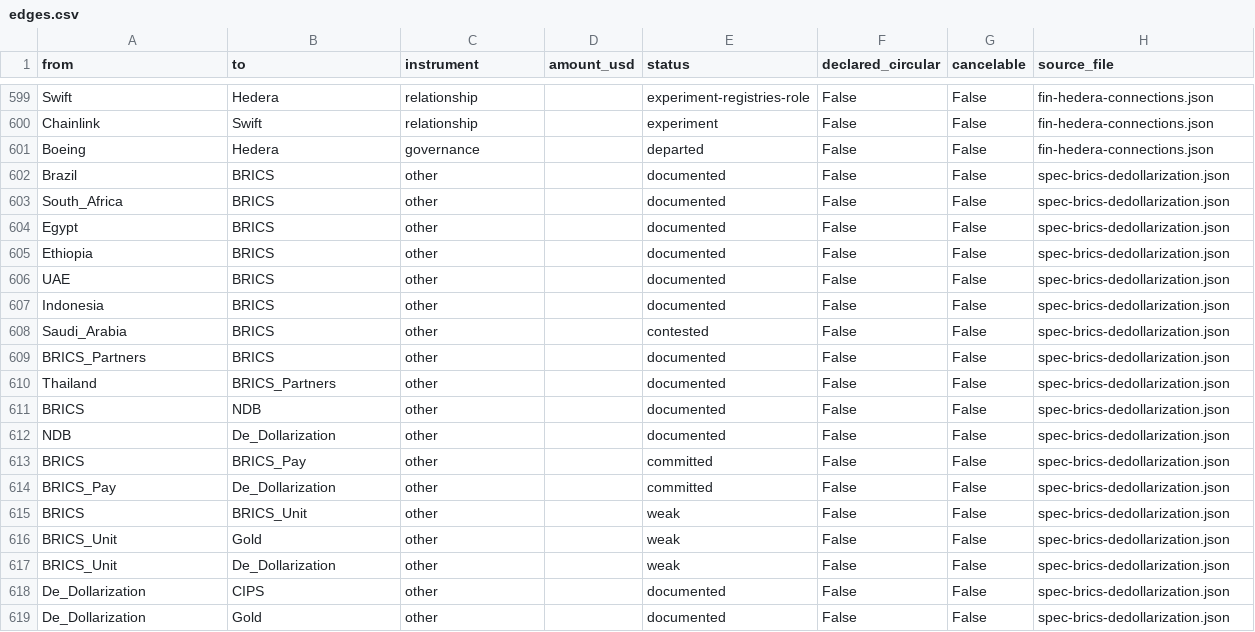
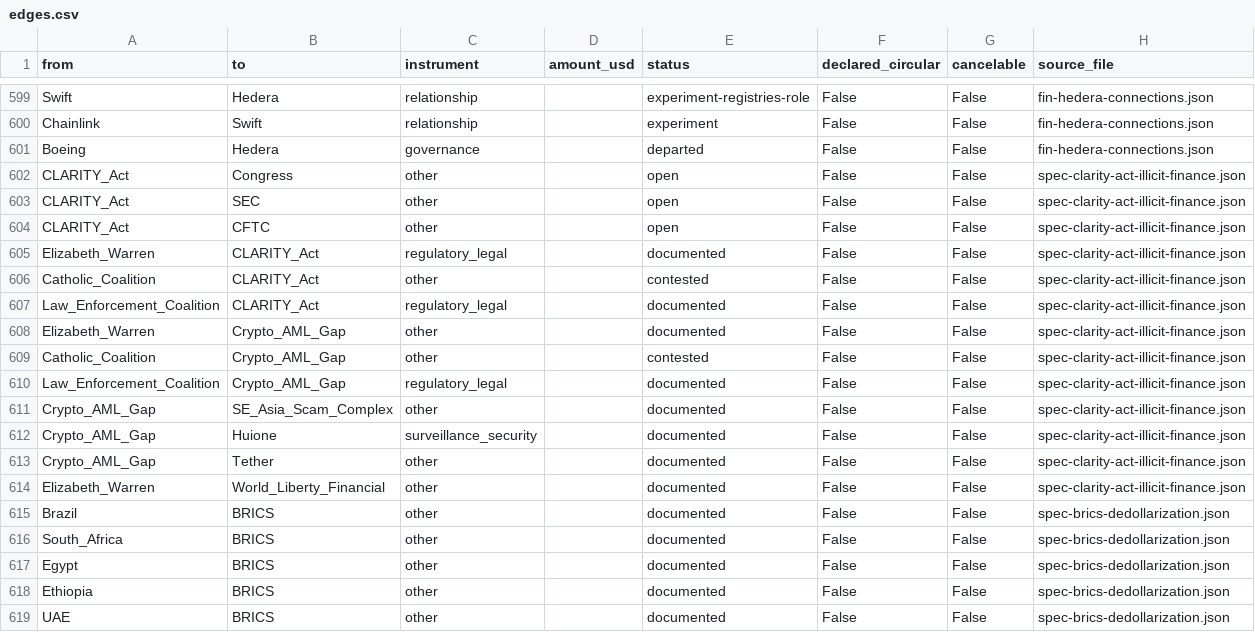
Before and after one commit to pq-cybarg/bubble-map, a CSV file: data/edges.csv, drawn as a sheet; only a part is shown, gaps mark what is left out; the shorter side is filled out with more unchanged rows; the diff names each change by its address in the sheet, - before the commit and + after, or states it on an @@ line.

Commit message:
Add CLARITY Act (H.R. 3633) illicit-finance fight block (#149)
New block spec-clarity-act-illicit-finance: the crypto market-structure bill
(House-passed; Senate Banking 15-9 May 2026; calendar #423) vs the AML/
illicit-finance opposition. Pro side (rules-certainty, Fairshake-funded) and
opposition (Warren's 5-priority AML framework; law-enforcement + anti-
trafficking + Catholic-coalition Jun-23-2026 letter) BOTH graded reasonable
<->overreach. Concrete illicit-finance referent wired to the SE-Asia scam
complex / Huione / USDT (Crypto_AML_Gap node). Ethics-provision sticking
point -> Warren->WLF (Trump self-dealing). Composition guard (coalitions take
POSITIONS, not feelings); the X-sourced letter flagged corroboration-pending.
Broke a Fairshake->CLARITY->SEC->Coinbase->Fairshake cycle (dropped the
industry->bill edge; kept Fairshake->Congress). 808 nodes / 1059 edges;
SCC 12/11, flags 0, conflicts 0.

```diff
--- a/data/edges.csv
+++ b/data/edges.csv
+row 602: CLARITY_Act | Congress | other |  | open | False | False | spec-clarity-act-illicit-finance.json
+row 603: CLARITY_Act | SEC | other |  | open | False | False | spec-clarity-act-illicit-finance.json
+row 604: CLARITY_Act | CFTC | other |  | open | False | False | spec-clarity-act-illicit-finance.json
+row 605: Elizabeth_Warren | CLARITY_Act | regulatory_legal |  | documented | False | False | spec-clarity-act-illicit-finance.json
+row 606: Catholic_Coalition | CLARITY_Act | other |  | contested | False | False | spec-clarity-act-illicit-finance.json
+row 607: Law_Enforcement_Coalition | CLARITY_Act | regulatory_legal |  | documented | False | False | spec-clarity-act-illicit-finance.json
+row 608: Elizabeth_Warren | Crypto_AML_Gap | other |  | documented | False | False | spec-clarity-act-illicit-finance.json
+row 609: Catholic_Coalition | Crypto_AML_Gap | other |  | contested | False | False | spec-clarity-act-illicit-finance.json
+row 610: Law_Enforcement_Coalition | Crypto_AML_Gap | regulatory_legal |  | documented | False | False | spec-clarity-act-illicit-finance.json
+row 611: Crypto_AML_Gap | SE_Asia_Scam_Complex | other |  | documented | False | False | spec-clarity-act-illicit-finance.json
+row 612: Crypto_AML_Gap | Huione | surveillance_security |  | documented | False | False | spec-clarity-act-illicit-finance.json
+row 613: Crypto_AML_Gap | Tether | other |  | documented | False | False | spec-clarity-act-illicit-finance.json
+row 614: Elizabeth_Warren | World_Liberty_Financial | other |  | documented | False | False | spec-clarity-act-illicit-finance.json
```
Also changed, not shown: data/entities.csv, 20 other files.
